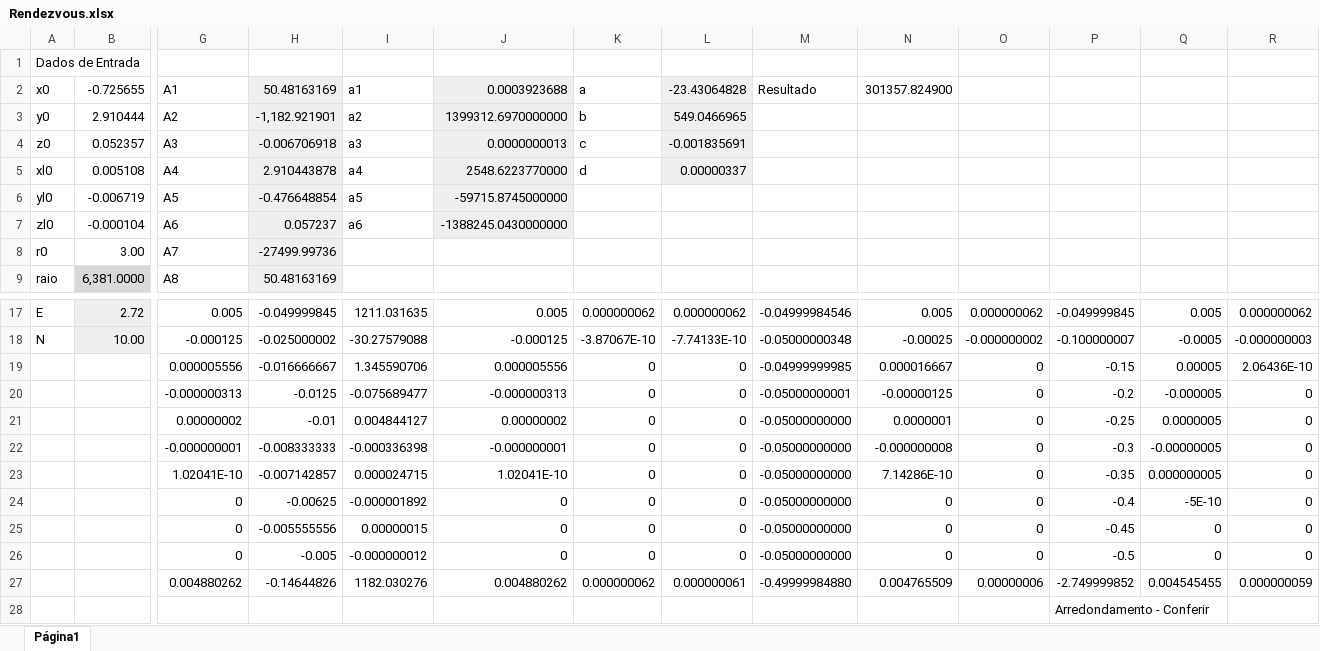
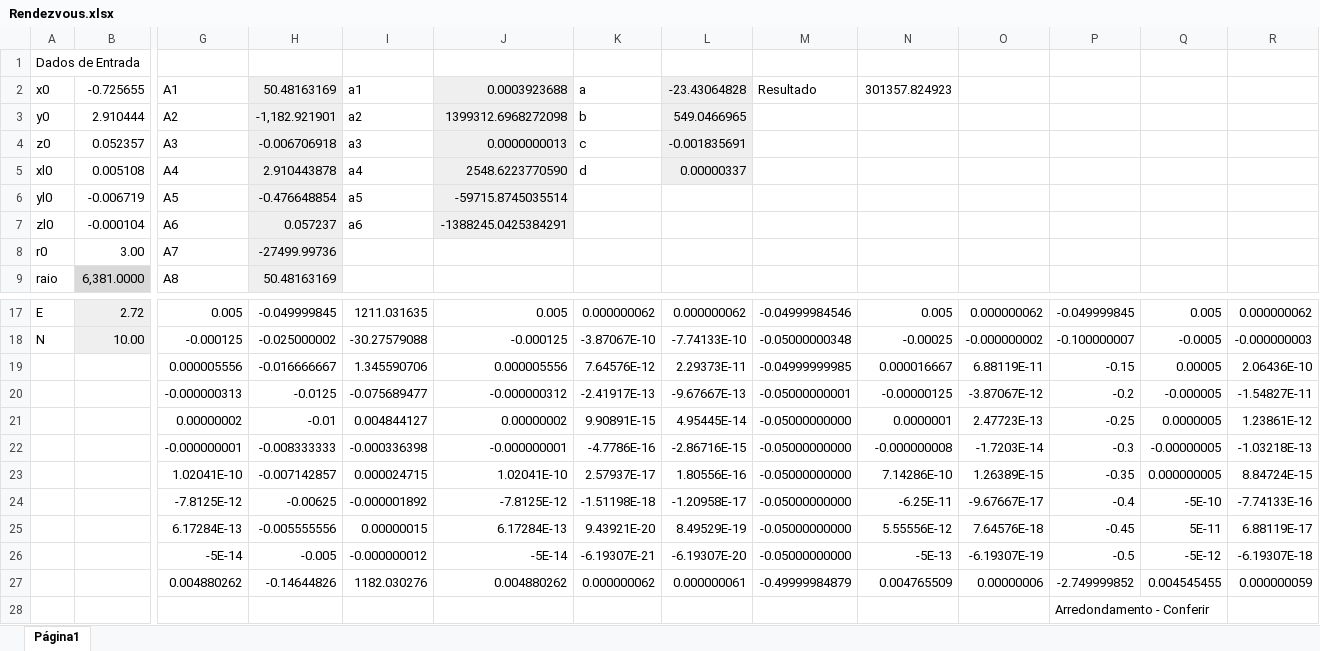
Before and after one commit to ssscassio/Rendezvous, an Excel workbook: Planilha de Testes/Rendezvous.xlsx, sheet Página1, drawn as a sheet; only a part is shown, gaps mark what is left out; values as stored, in another font and other column widths than the file's, no borders; charts and pictures not drawn; removed rows and columns are numbered as before the commit, all else as after; rows hold the shown columns only; the diff names each change by its address in the sheet, - before the commit and + after, or states it on an @@ line.

Commit message:
Atualização da função POW() para POWER()

```diff
--- a/Planilha de Testes/Rendezvous.xlsx (sheet Página1)
+++ b/Planilha de Testes/Rendezvous.xlsx (sheet Página1)
-N2: 301357.824900
+N2: 301357.824923
-J3: 1399312.6970000000
+J3: 1399312.6968272098
-J5: 2548.6223770000
+J5: 2548.6223770590
-J6: -59715.8745000000
+J6: -59715.8745035514
-J7: -1388245.0430000000
+J7: -1388245.0425384291
-K19: 0
+K19: 7.64576E-12
-L19: 0
+L19: 2.29373E-11
-O19: 0
+O19: 6.88119E-11
-J20: -0.000000313
+J20: -0.000000312
-K20: 0
+K20: -2.41917E-13
-L20: 0
+L20: -9.67667E-13
-O20: 0
+O20: -3.87067E-12
-R20: 0
+R20: -1.54827E-11
-K21: 0
+K21: 9.90891E-15
-L21: 0
+L21: 4.95445E-14
-O21: 0
+O21: 2.47723E-13
-R21: 0
+R21: 1.23861E-12
-K22: 0
+K22: -4.7786E-16
-L22: 0
+L22: -2.86716E-15
-O22: 0
+O22: -1.7203E-14
-R22: 0
+R22: -1.03218E-13
-K23: 0
+K23: 2.57937E-17
-L23: 0
+L23: 1.80556E-16
-O23: 0
+O23: 1.26389E-15
-R23: 0
+R23: 8.84724E-15
-row 24:  |  | 0 | -0.00625 | -0.000001892 | 0 | 0 | 0 | -0.05000000000 | 0 | 0 | -0.4 | -5E-10 | 0
-row 25:  |  | 0 | -0.005555556 | 0.00000015 | 0 | 0 | 0 | -0.05000000000 | 0 | 0 | -0.45 | 0 | 0
-row 26:  |  | 0 | -0.005 | -0.000000012 | 0 | 0 | 0 | -0.05000000000 | 0 | 0 | -0.5 | 0 | 0
+row 24:  |  | -7.8125E-12 | -0.00625 | -0.000001892 | -7.8125E-12 | -1.51198E-18 | -1.20958E-17 | -0.05000000000 | -6.25E-11 | -9.67667E-17 | -0.4 | -5E-10 | -7.74133E-16
+row 25:  |  | 6.17284E-13 | -0.005555556 | 0.00000015 | 6.17284E-13 | 9.43921E-20 | 8.49529E-19 | -0.05000000000 | 5.55556E-12 | 7.64576E-18 | -0.45 | 5E-11 | 6.88119E-17
+row 26:  |  | -5E-14 | -0.005 | -0.000000012 | -5E-14 | -6.19307E-21 | -6.19307E-20 | -0.05000000000 | -5E-13 | -6.19307E-19 | -0.5 | -5E-12 | -6.19307E-18
-M27: -0.49999984880
+M27: -0.49999984879
```
Also changed, not shown: formulas that keep their value, charts or pictures.
